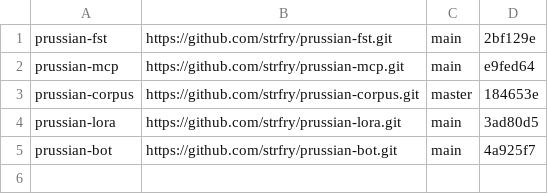
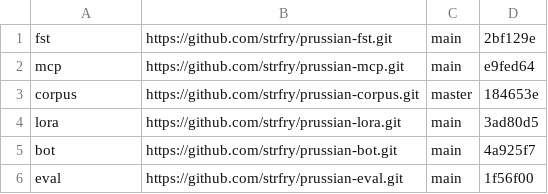
Before and after one commit to strfry/prussian, a TSV file: repos.tsv, drawn as a sheet.

```diff
--- a/repos.tsv
+++ b/repos.tsv
@@ -1,5 +1,6 @@
-prussian-fst	https://github.com/strfry/prussian-fst.git	main	2bf129e
-prussian-mcp	https://github.com/strfry/prussian-mcp.git	main	e9fed64
-prussian-corpus	https://github.com/strfry/prussian-corpus.git	master	184653e
-prussian-lora	https://github.com/strfry/prussian-lora.git	main	3ad80d5
-prussian-bot	https://github.com/strfry/prussian-bot.git	main	4a925f7
+fst	https://github.com/strfry/prussian-fst.git	main	2bf129e
+mcp	https://github.com/strfry/prussian-mcp.git	main	e9fed64
+corpus	https://github.com/strfry/prussian-corpus.git	master	184653e
+lora	https://github.com/strfry/prussian-lora.git	main	3ad80d5
+bot	https://github.com/strfry/prussian-bot.git	main	4a925f7
+eval	https://github.com/strfry/prussian-eval.git	main	1f56f00
```
Also changed, not shown: 1 other file.
